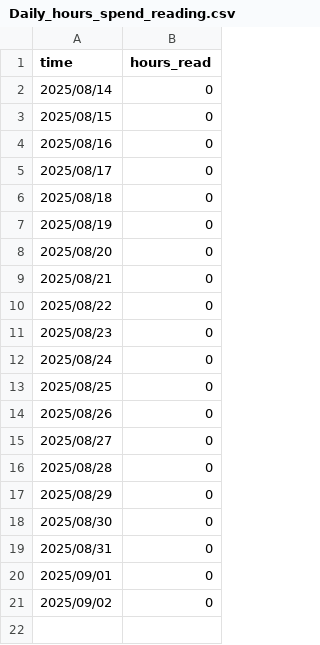
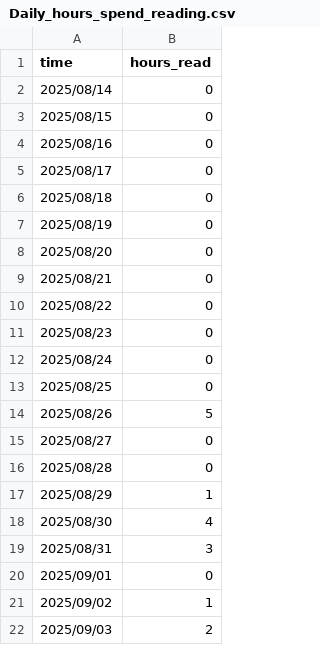
Before and after one commit to Day-Smythe/WagTag, a CSV file: Daily_hours_spend_reading.csv, drawn as a sheet.

Commit message:
Update Daily_hours_spend_reading.csv

```diff
--- a/Daily_hours_spend_reading.csv
+++ b/Daily_hours_spend_reading.csv
@@ -13,9 +13,10 @@ time,hours_read
 2025/08/25,0
-2025/08/26,0
+2025/08/26,5
 2025/08/27,0
 2025/08/28,0
-2025/08/29,0
-2025/08/30,0
-2025/08/31,0
+2025/08/29,1
+2025/08/30,4
+2025/08/31,3
 2025/09/01,0
-2025/09/02,0
+2025/09/02,1
+2025/09/03,2
```
